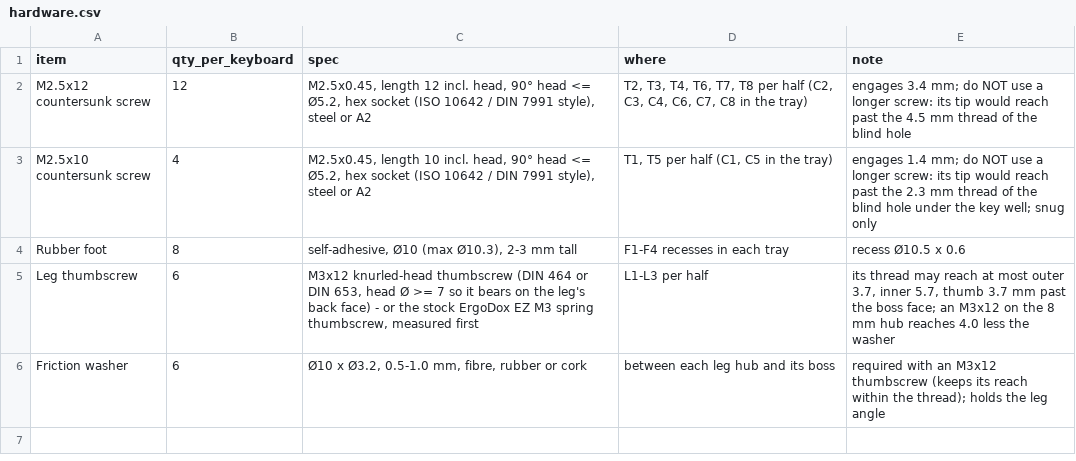
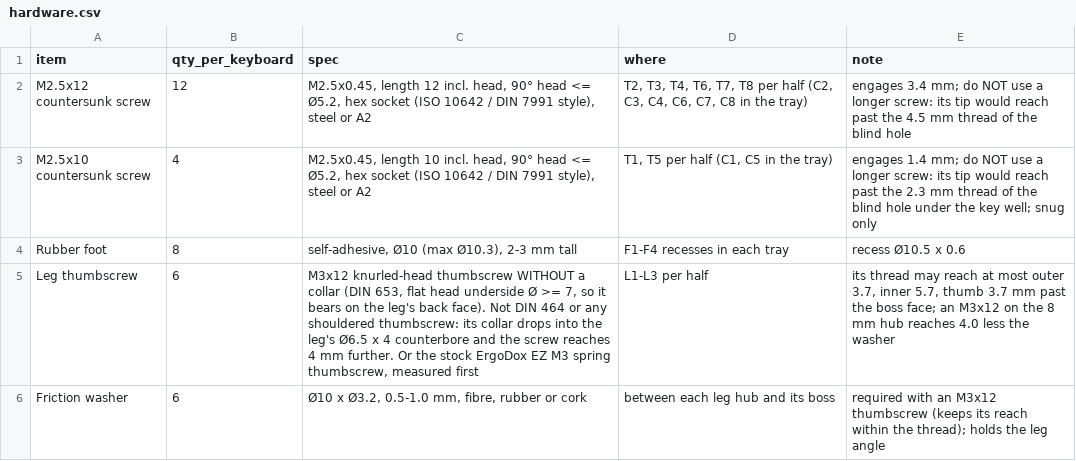
Before and after one commit to w0rxbend/worxboard, a CSV file: case/production/hardware.csv, drawn as a sheet.

```diff
--- a/case/production/hardware.csv
+++ b/case/production/hardware.csv
@@ -4,3 +4,3 @@ M2.5x10 countersunk screw,4,"M2.5x0.45, length 10 incl. head, 90° head <= Ø5.2
 Rubber foot,8,"self-adhesive, Ø10 (max Ø10.3), 2-3 mm tall",F1-F4 recesses in each tray,recess Ø10.5 x 0.6
-Leg thumbscrew,6,"M3x12 knurled-head thumbscrew (DIN 464 or DIN 653, head Ø >= 7 so it bears on the leg's back face) - or the stock ErgoDox EZ M3 spring thumbscrew, measured first",L1-L3 per half,"its thread may reach at most outer 3.7, inner 5.7, thumb 3.7 mm past the boss face; an M3x12 on the 8 mm hub reaches 4.0 less the washer"
+Leg thumbscrew,6,"M3x12 knurled-head thumbscrew WITHOUT a collar (DIN 653, flat head underside Ø >= 7, so it bears on the leg's back face). Not DIN 464 or any shouldered thumbscrew: its collar drops into the leg's Ø6.5 x 4 counterbore and the screw reaches 4 mm further. Or the stock ErgoDox EZ M3 spring thumbscrew, measured first",L1-L3 per half,"its thread may reach at most outer 3.7, inner 5.7, thumb 3.7 mm past the boss face; an M3x12 on the 8 mm hub reaches 4.0 less the washer"
 Friction washer,6,"Ø10 x Ø3.2, 0.5-1.0 mm, fibre, rubber or cork",between each leg hub and its boss,required with an M3x12 thumbscrew (keeps its reach within the thread); holds the leg angle
```
Also changed, not shown: 12 other files.
